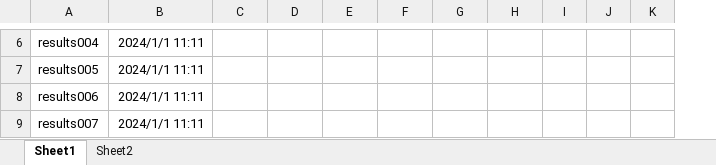
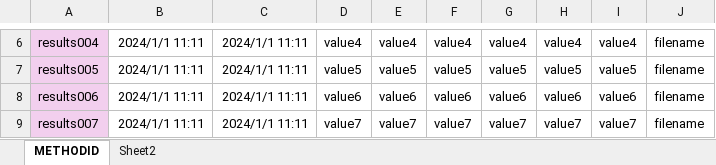
Before and after one commit to MaiMLFileHandlingPrograms/Excel2ResultandEventMaiML, an Excel workbook: setting/note.xlsx, sheet METHODID, drawn as a sheet; only a part is shown, gaps mark what is left out; values as stored, in another font and other column widths than the file's, no borders; removed rows and columns are numbered as before the commit, all else as after; the diff covers the shown part only; the diff names each change by its address in the sheet, - before the commit and + after, or states it on an @@ line.

```diff
--- a/setting/note.xlsx (sheet METHODID)
+++ b/setting/note.xlsx (sheet METHODID)
-sheet tab: Sheet1
+sheet tab: METHODID
+column C, rows 6-9: all 2024/1/1 11:11
-column I, empty
-column J, empty
-column K, empty
+column J, rows 6-9: all filename
-A6:A9 fill: none
+A6:A9 fill: #F2CFEE
-D6: (empty)
+D6: value4
-E6: (empty)
+E6: value4
-F6: (empty)
+F6: value4
-G6: (empty)
+G6: value4
-H6: (empty)
+H6: value4
-I6: (empty)
+I6: value4
-D7: (empty)
+D7: value5
-E7: (empty)
+E7: value5
-F7: (empty)
+F7: value5
-G7: (empty)
+G7: value5
-H7: (empty)
+H7: value5
-I7: (empty)
+I7: value5
-D8: (empty)
+D8: value6
-E8: (empty)
+E8: value6
-F8: (empty)
+F8: value6
-G8: (empty)
+G8: value6
-H8: (empty)
+H8: value6
-I8: (empty)
+I8: value6
-D9: (empty)
+D9: value7
-E9: (empty)
+E9: value7
-F9: (empty)
+F9: value7
-G9: (empty)
+G9: value7
-H9: (empty)
+H9: value7
-I9: (empty)
+I9: value7
```
Also changed, not shown: 19 edited cells and cell formats elsewhere in this sheet, 1 other file.
